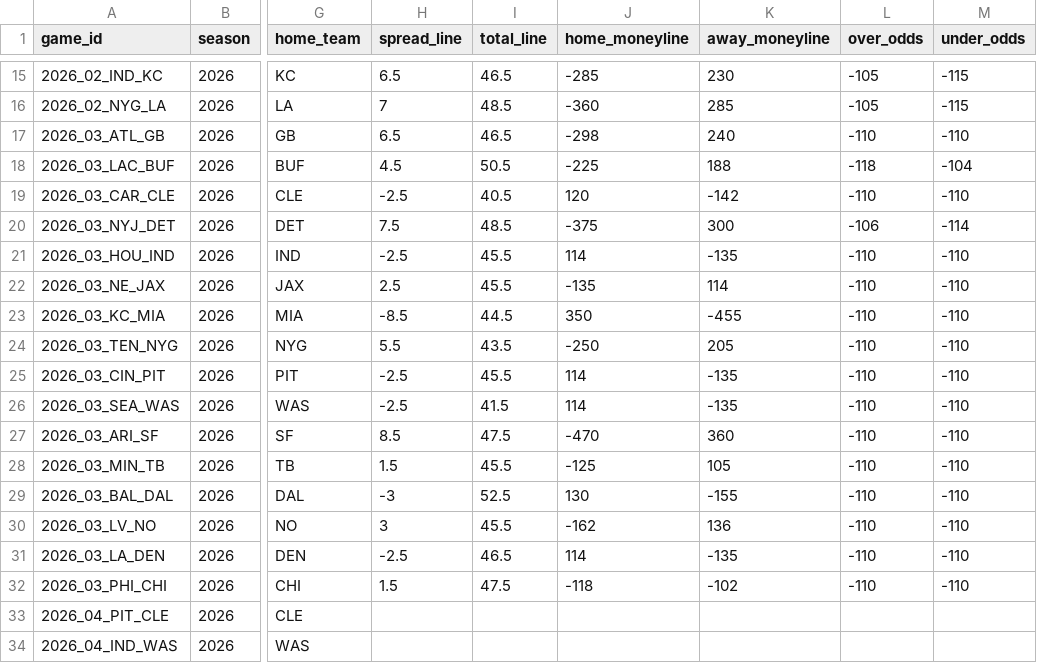
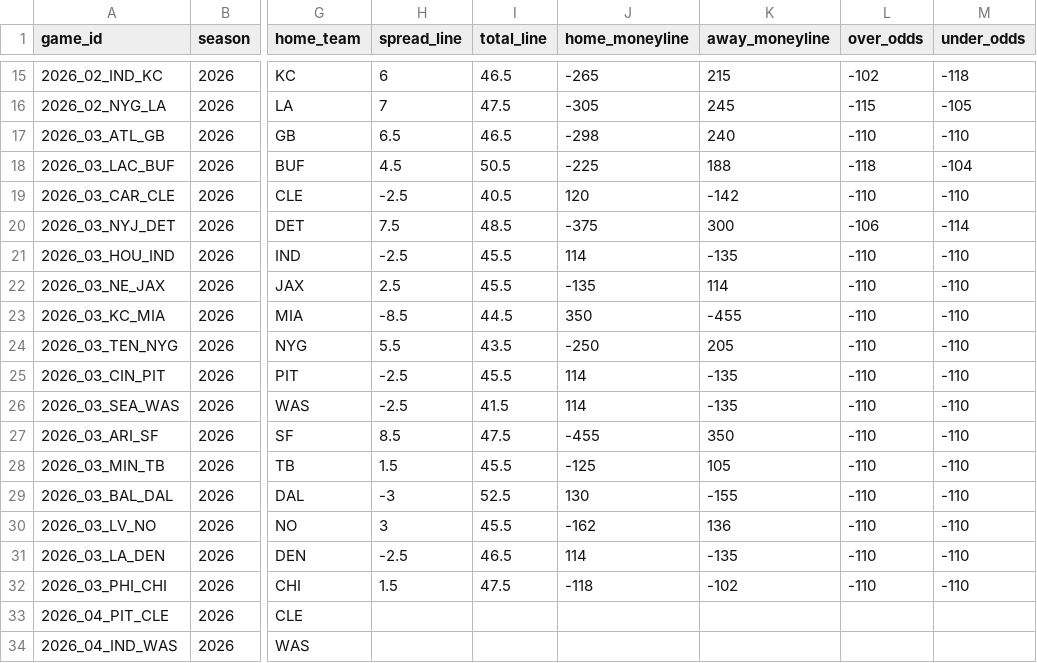
Before and after one commit to georgecharlesworth5-sudo/footystatpack, a CSV file: data/nfl_upcoming.csv, drawn as a sheet; only a part is shown, gaps mark what is left out; the diff covers the shown part only; the diff names each change by its address in the sheet, - before the commit and + after, or states it on an @@ line.

```diff
--- a/data/nfl_upcoming.csv
+++ b/data/nfl_upcoming.csv
-H15 (spread_line): 6.5
+H15 (spread_line): 6
-J15 (home_moneyline): -285
+J15 (home_moneyline): -265
-K15 (away_moneyline): 230
+K15 (away_moneyline): 215
-L15 (over_odds): -105
+L15 (over_odds): -102
-M15 (under_odds): -115
+M15 (under_odds): -118
-I16 (total_line): 48.5
+I16 (total_line): 47.5
-J16 (home_moneyline): -360
+J16 (home_moneyline): -305
-K16 (away_moneyline): 285
+K16 (away_moneyline): 245
-L16 (over_odds): -105
+L16 (over_odds): -115
-M16 (under_odds): -115
+M16 (under_odds): -105
-J27 (home_moneyline): -470
+J27 (home_moneyline): -455
-K27 (away_moneyline): 360
+K27 (away_moneyline): 350
```
Also changed, not shown: 31 edited cells elsewhere in this file, 2 other files.
